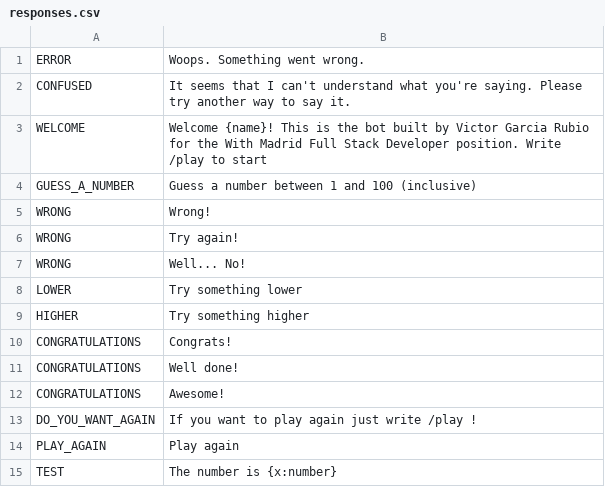
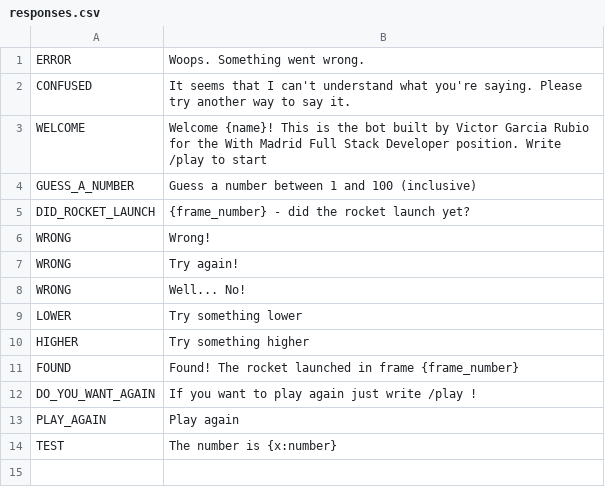
Before and after one commit to victorgrubio/with-madrid-fullstack-bot, a CSV file: bernard_project/i18n/en/responses.csv, drawn as a sheet; removed rows and columns are numbered as before the commit, all else as after; the diff names each change by its address in the sheet, - before the commit and + after, or states it on an @@ line.

```diff
--- a/bernard_project/i18n/en/responses.csv
+++ b/bernard_project/i18n/en/responses.csv
+row 5: DID_ROCKET_LAUNCH | {frame_number} - did the rocket launch yet?
-row 10: CONGRATULATIONS | Congrats!
-row 11: CONGRATULATIONS | Well done!
-row 12: CONGRATULATIONS | Awesome!
+row 11: FOUND | Found! The rocket launched in frame {frame_number}
```
Also changed, not shown: 9 other files.
